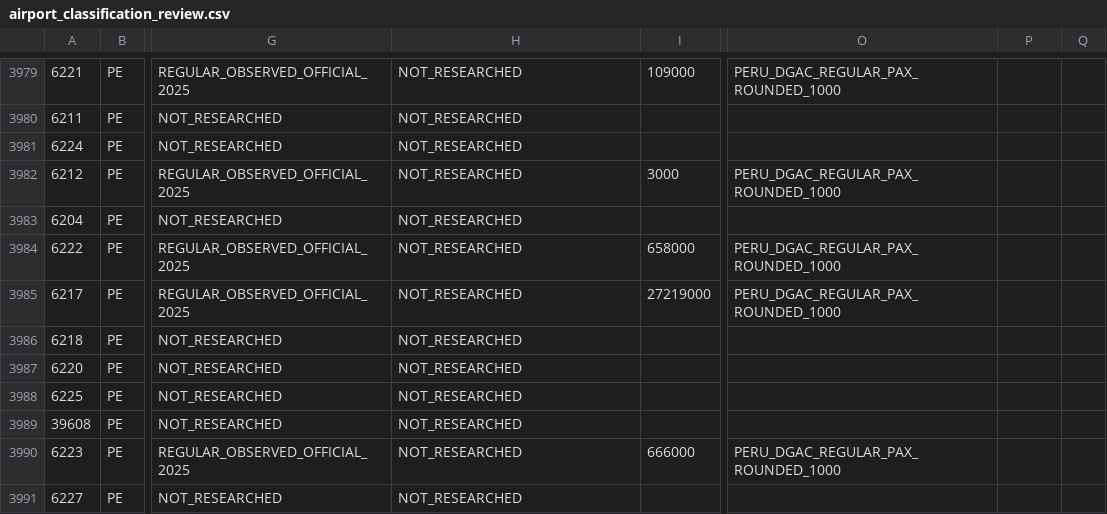
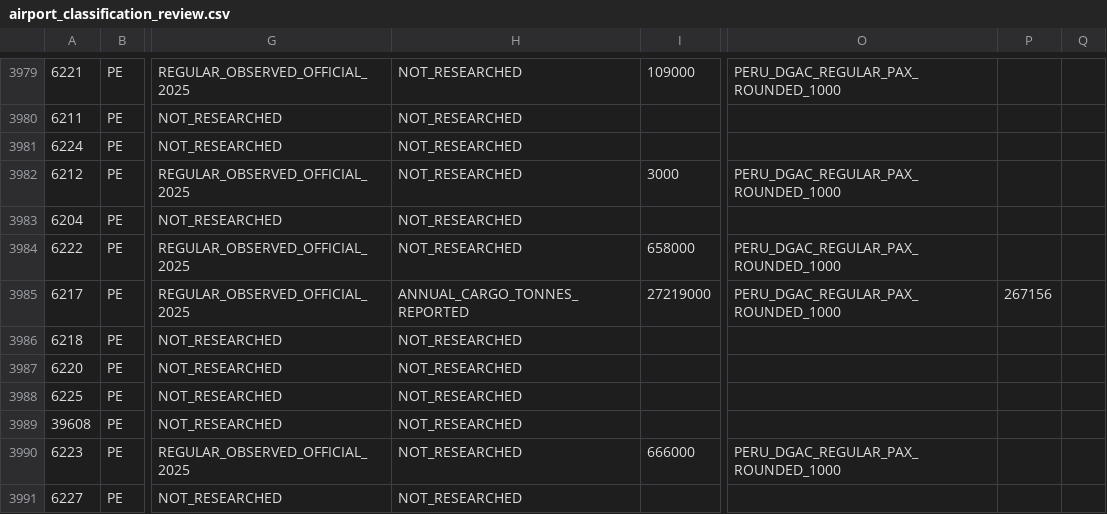
Before and after one commit to bracko87/Airlinerra, a CSV file: data/airports/classification/airport_classification_review.csv, drawn as a sheet; only a part is shown, gaps mark what is left out; the diff names each change by its address in the sheet, - before the commit and + after, or states it on an @@ line.

```diff
--- a/data/airports/classification/airport_classification_review.csv
+++ b/data/airports/classification/airport_classification_review.csv
-H3985: NOT_RESEARCHED
+H3985: ANNUAL_CARGO_TONNES_REPORTED
-P3985: (empty)
+P3985: 267156
```
Also changed, not shown: data/airports/classification/country_research_progress.csv, data/airports/commercial/batchB02/b02_official_2025_source_index.csv, 10 other files.
